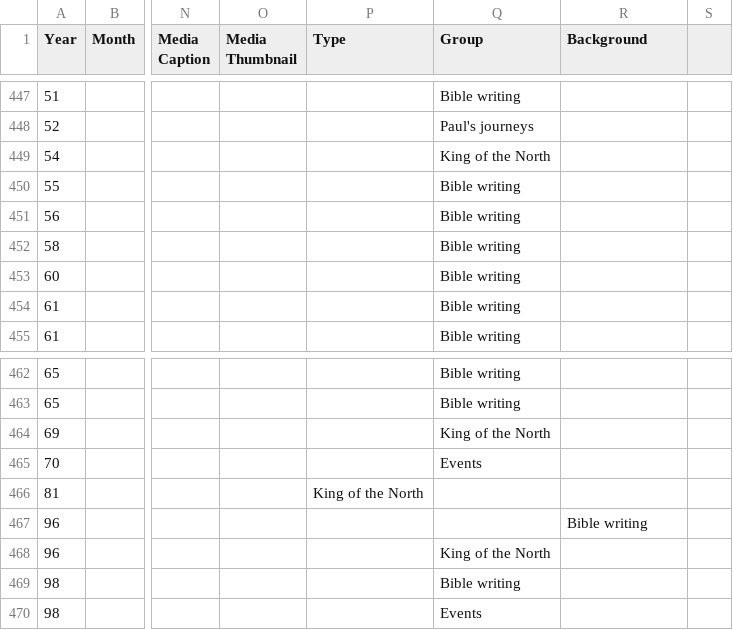
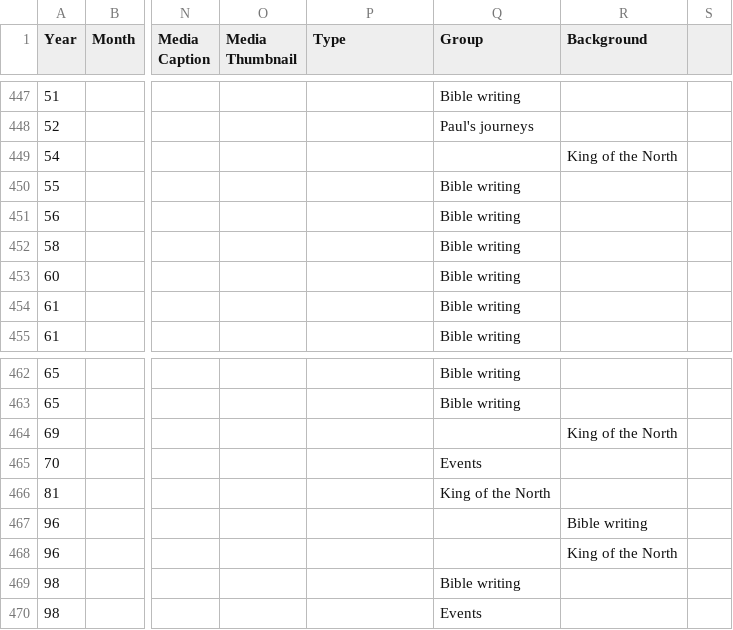
Before and after one commit to podypeti/timeline2.0, a CSV file: timeline-data.csv, drawn as a sheet; only a part is shown, gaps mark what is left out; the diff names each change by its address in the sheet, - before the commit and + after, or states it on an @@ line.

Commit message:
Update timeline-data.csv

```diff
--- a/timeline-data.csv
+++ b/timeline-data.csv
-Q449 (Group): King of the North
+Q449 (Group): (empty)
-R449 (Background): (empty)
+R449 (Background): King of the North
-Q464 (Group): King of the North
+Q464 (Group): (empty)
-R464 (Background): (empty)
+R464 (Background): King of the North
-P466 (Type): King of the North
+P466 (Type): (empty)
-Q466 (Group): (empty)
+Q466 (Group): King of the North
-Q468 (Group): King of the North
+Q468 (Group): (empty)
-R468 (Background): (empty)
+R468 (Background): King of the North
```
